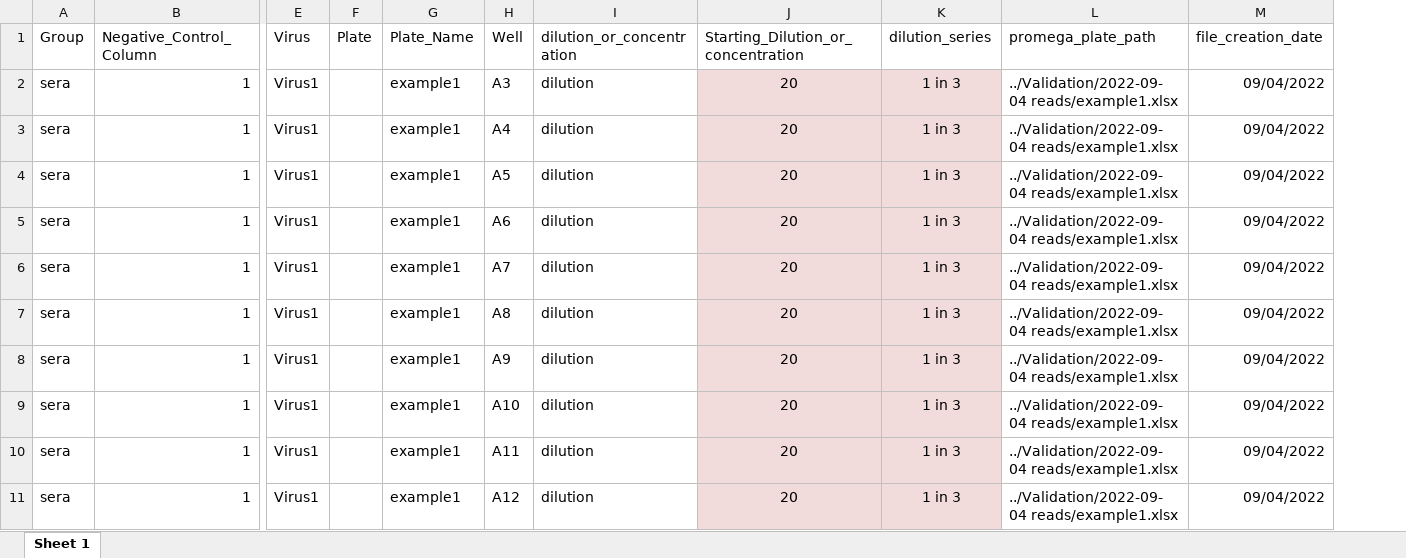
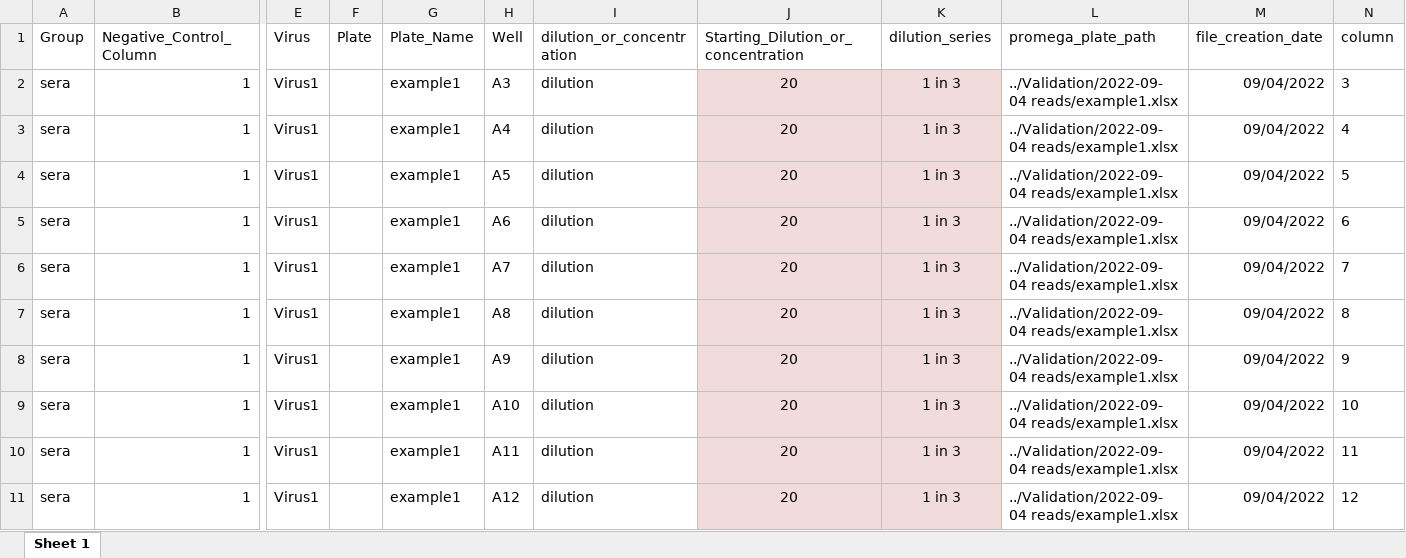
Before and after one commit to katecc789/NormaliseForIC50, an Excel workbook: Validation/validation_output/example_generated_platemap_manual_changes.xlsx, sheet Sheet 1, drawn as a sheet; only a part is shown, gaps mark what is left out; values as stored, in another font and other column widths than the file's, no borders; the diff names each change by its address in the sheet, - before the commit and + after, or states it on an @@ line.

```diff
--- a/Validation/validation_output/example_generated_platemap_manual_changes.xlsx (sheet Sheet 1)
+++ b/Validation/validation_output/example_generated_platemap_manual_changes.xlsx (sheet Sheet 1)
+column N (column), rows 2-11: 3 | 4 | 5 | 6 | 7 | 8 | 9 | 10 | 11 | 12
```
Also changed, not shown: Validation/validation_output/example_generated_platemap.xlsx, 38 other files.
